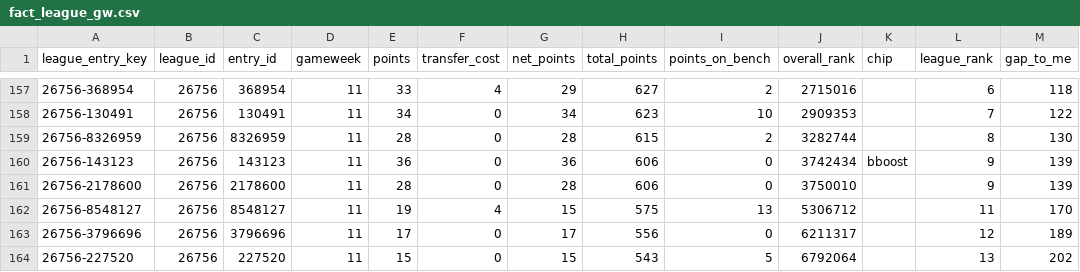
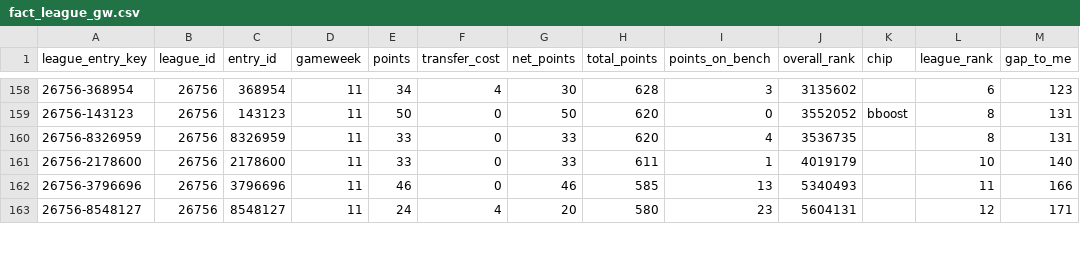
Before and after one commit to SrinathMohanraj/fpl-analytics, a CSV file: data/powerbi/fact_league_gw.csv, drawn as a sheet; only a part is shown, gaps mark what is left out; the diff covers the shown part only.

```diff
--- a/data/powerbi/fact_league_gw.csv
+++ b/data/powerbi/fact_league_gw.csv
@@ -157,8 +158,6 @@ league_entry_key,league_id,entry_id,gameweek,points,transfer_cost,net_points,tot
-26756-368954,26756,368954,11,33,4,29,627,2,2715016,,6,118
-26756-130491,26756,130491,11,34,0,34,623,10,2909353,,7,122
-26756-8326959,26756,8326959,11,28,0,28,615,2,3282744,,8,130
-26756-143123,26756,143123,11,36,0,36,606,0,3742434,bboost,9,139
-26756-2178600,26756,2178600,11,28,0,28,606,0,3750010,,9,139
-26756-8548127,26756,8548127,11,19,4,15,575,13,5306712,,11,170
-26756-3796696,26756,3796696,11,17,0,17,556,0,6211317,,12,189
-26756-227520,26756,227520,11,15,0,15,543,5,6792064,,13,202
+26756-368954,26756,368954,11,34,4,30,628,3,3135602,,6,123
+26756-143123,26756,143123,11,50,0,50,620,0,3552052,bboost,8,131
+26756-8326959,26756,8326959,11,33,0,33,620,4,3536735,,8,131
+26756-2178600,26756,2178600,11,33,0,33,611,1,4019179,,10,140
+26756-3796696,26756,3796696,11,46,0,46,585,13,5340493,,11,166
+26756-8548127,26756,8548127,11,24,4,20,580,23,5604131,,12,171
```
Also changed, not shown: 2 added rows and 40 edited cells elsewhere in this file, data/powerbi/dim_player.csv, data/powerbi/fact_player_gw.csv, 14 other files.
